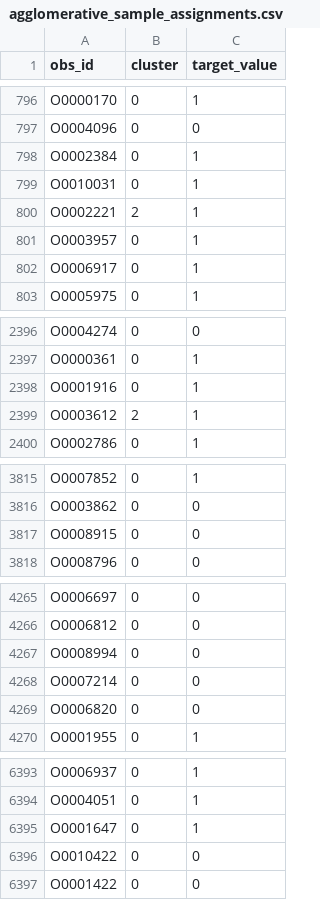
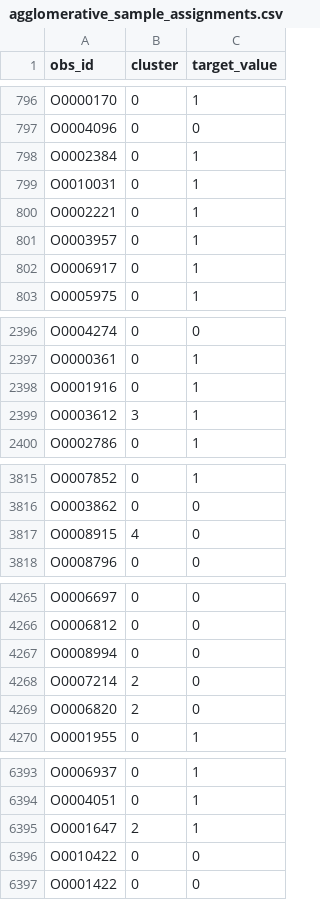
Before and after one commit to Trist4/MOR-assignment3, a CSV file: client_cluster_analysis/agglomerative_sample_assignments.csv, drawn as a sheet; only a part is shown, gaps mark what is left out; the diff covers the shown part only.

```diff
--- a/client_cluster_analysis/agglomerative_sample_assignments.csv
+++ b/client_cluster_analysis/agglomerative_sample_assignments.csv
@@ -799,3 +799,3 @@ O0002384,0,1
 O0010031,0,1
-O0002221,2,1
+O0002221,0,1
 O0003957,0,1
@@ -2398,3 +2398,3 @@ O0000361,0,1
 O0001916,0,1
-O0003612,2,1
+O0003612,3,1
 O0002786,0,1
@@ -3816,3 +3816,3 @@ O0007852,0,1
 O0003862,0,0
-O0008915,0,0
+O0008915,4,0
 O0008796,0,0
@@ -4267,4 +4267,4 @@ O0006812,0,0
 O0008994,0,0
-O0007214,0,0
-O0006820,0,0
+O0007214,2,0
+O0006820,2,0
 O0001955,0,1
@@ -6394,3 +6394,3 @@ O0006937,0,1
 O0004051,0,1
-O0001647,0,1
+O0001647,2,1
 O0010422,0,0
```
Also changed, not shown: 1 edited cell elsewhere in this file, client_cluster_analysis/clustering_tuning_results.csv, client_cluster_analysis/som_assignments.csv, 2 other files.
